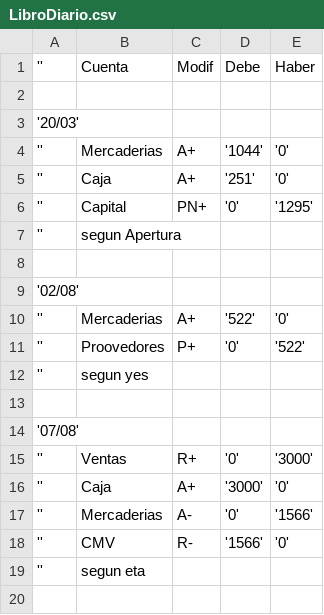
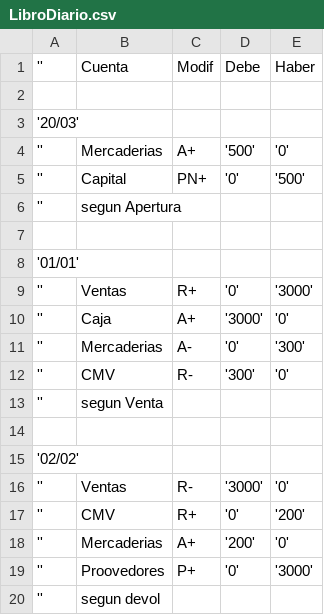
Before and after one commit to AugustoNicola/ProyectoSIC, a CSV file: Main2/LibroDiario.csv, drawn as a sheet.

Commit message:
Soporte de Mercaderias para NC 2
Reintegra las mercaderias similarmente a una compra, pero además pide el precio de venta para poder calcular la disminución de ventas

```diff
--- a/Main2/LibroDiario.csv
+++ b/Main2/LibroDiario.csv
@@ -3,17 +3,18 @@
 '20/03'
-'';Mercaderias;A+;'1044';'0'
-'';Caja;A+;'251';'0'
-'';Capital;PN+;'0';'1295'
+'';Mercaderias;A+;'500';'0'
+'';Capital;PN+;'0';'500'
 '';segun Apertura
 
-'02/08'
-'';Mercaderias;A+;'522';'0'
-'';Proovedores;P+;'0';'522'
-'';segun yes
-
-'07/08'
+'01/01'
 '';Ventas;R+;'0';'3000'
 '';Caja;A+;'3000';'0'
-'';Mercaderias;A-;'0';'1566'
-'';CMV;R-;'1566';'0'
-'';segun eta
+'';Mercaderias;A-;'0';'300'
+'';CMV;R-;'300';'0'
+'';segun Venta
+
+'02/02'
+'';Ventas;R-;'3000';'0'
+'';CMV;R+;'0';'200'
+'';Mercaderias;A+;'200';'0'
+'';Proovedores;P+;'0';'3000'
+'';segun devol
```
Also changed, not shown: Main2/FichaStock.csv, Main2/LibroMayor.csv, 4 other files.
